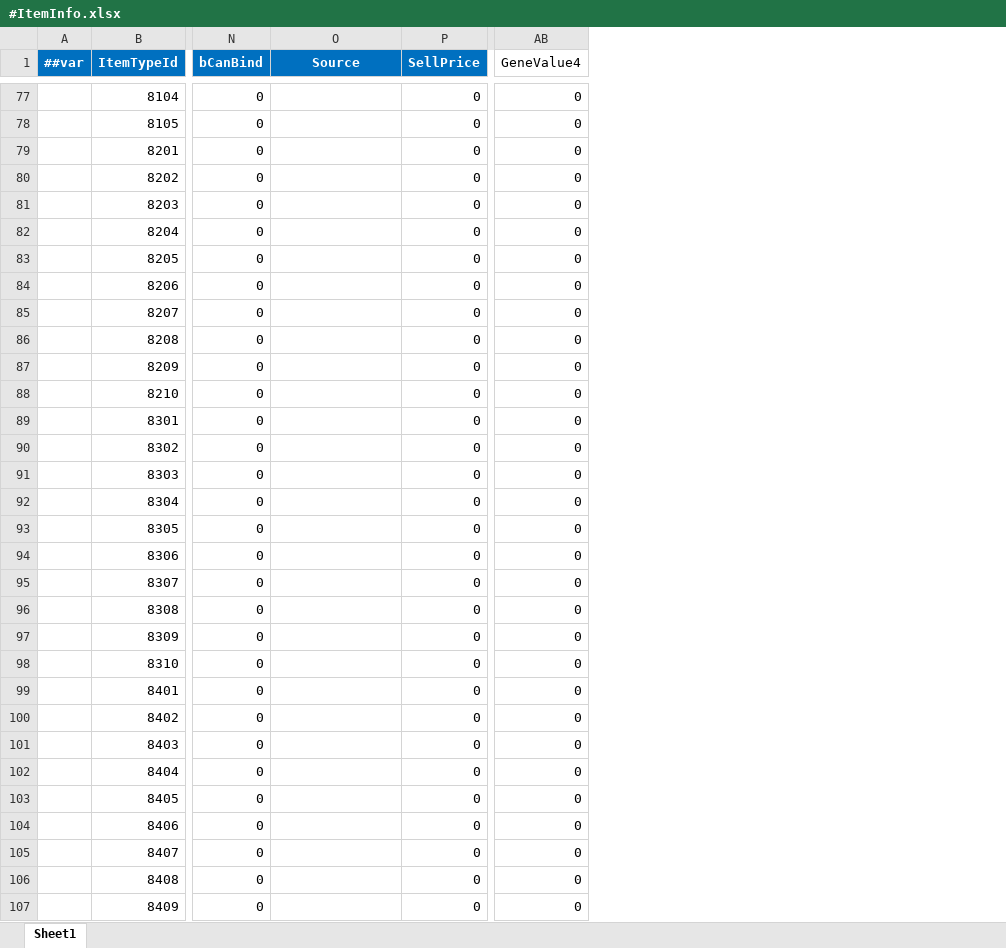
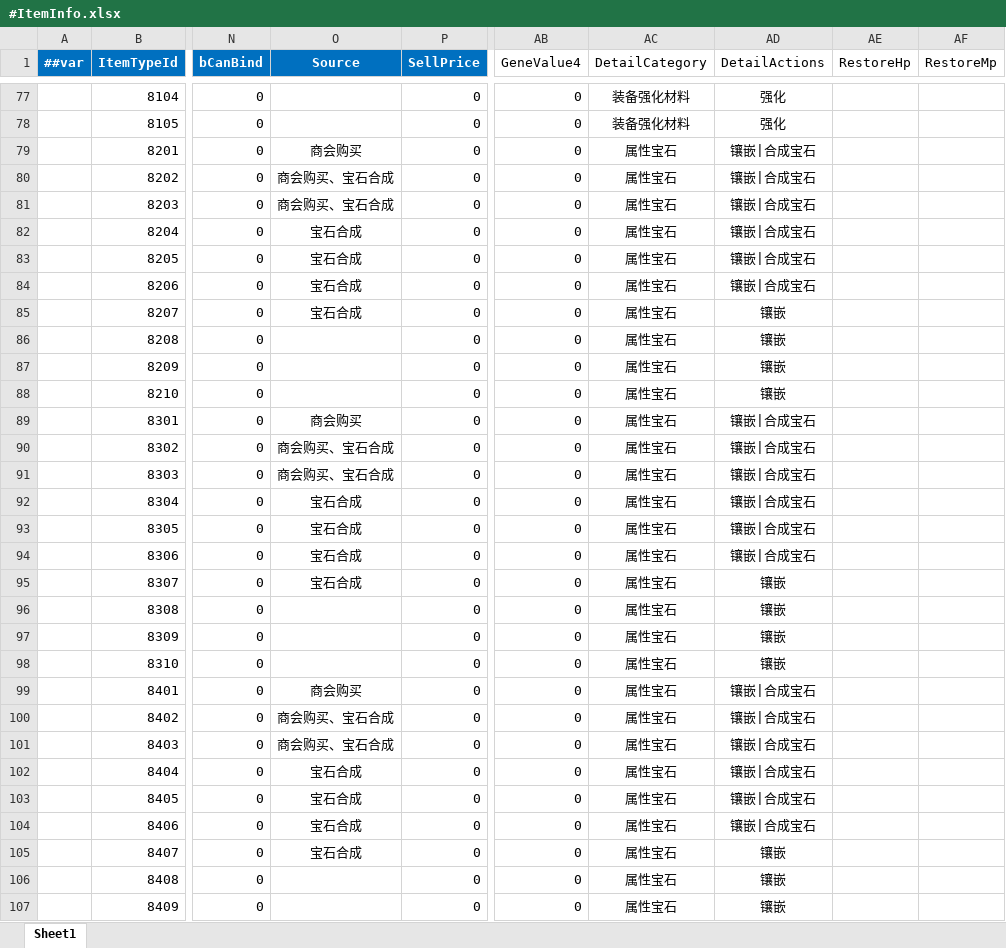
Before and after one commit to LiuXiaoBinger/MMORPG__TANMING, an Excel workbook: Luaban/MiniTemplate/Datas/#ItemInfo.xlsx, sheet Sheet1, drawn as a sheet; only a part is shown, gaps mark what is left out; values as stored, in another font and other column widths than the file's, no borders; the diff covers the shown part only; the diff names each change by its address in the sheet, - before the commit and + after, or states it on an @@ line.

```diff
--- a/Luaban/MiniTemplate/Datas/#ItemInfo.xlsx (sheet Sheet1)
+++ b/Luaban/MiniTemplate/Datas/#ItemInfo.xlsx (sheet Sheet1)
+column AC (DetailCategory), rows 77-107: 装备强化材料 | 装备强化材料 | 属性宝石 | 属性宝石 | 属性宝石 | 属性宝石 | 属性宝石 | 属性宝石 | 属性宝石 | 属性宝石 | 属性宝石 | 属性宝石 | 属性宝石 | 属性宝石 | 属性宝石 | 属性宝石 | 属性宝石 | 属性宝石 | 属性宝石 | 属性宝石 | 属性宝石 | 属性宝石 | 属性宝石 | 属性宝石 | 属性宝石 | 属性宝石 | 属性宝石 | 属性宝石 | 属性宝石 | 属性宝石 | 属性宝石
+column AD (DetailActions), rows 77-107: 强化 | 强化 | 镶嵌|合成宝石 | 镶嵌|合成宝石 | 镶嵌|合成宝石 | 镶嵌|合成宝石 | 镶嵌|合成宝石 | 镶嵌|合成宝石 | 镶嵌 | 镶嵌 | 镶嵌 | 镶嵌 | 镶嵌|合成宝石 | 镶嵌|合成宝石 | 镶嵌|合成宝石 | 镶嵌|合成宝石 | 镶嵌|合成宝石 | 镶嵌|合成宝石 | 镶嵌 | 镶嵌 | 镶嵌 | 镶嵌 | 镶嵌|合成宝石 | 镶嵌|合成宝石 | 镶嵌|合成宝石 | 镶嵌|合成宝石 | 镶嵌|合成宝石 | 镶嵌|合成宝石 | 镶嵌 | 镶嵌 | 镶嵌
+column AE (RestoreHp), empty
+column AF (RestoreMp), empty
-O79 (Source): (empty)
+O79 (Source): 商会购买
-O80:O81 (Source): (empty)
+O80:O81 (Source): 商会购买、宝石合成
-O82:O85 (Source): (empty)
+O82:O85 (Source): 宝石合成
-O89 (Source): (empty)
+O89 (Source): 商会购买
-O90:O91 (Source): (empty)
+O90:O91 (Source): 商会购买、宝石合成
-O92:O95 (Source): (empty)
+O92:O95 (Source): 宝石合成
-O99 (Source): (empty)
+O99 (Source): 商会购买
-O100:O101 (Source): (empty)
+O100:O101 (Source): 商会购买、宝石合成
-O102:O105 (Source): (empty)
+O102:O105 (Source): 宝石合成
```
Also changed, not shown: 315 edited cells and cell formats elsewhere in this sheet, 26 other files.
